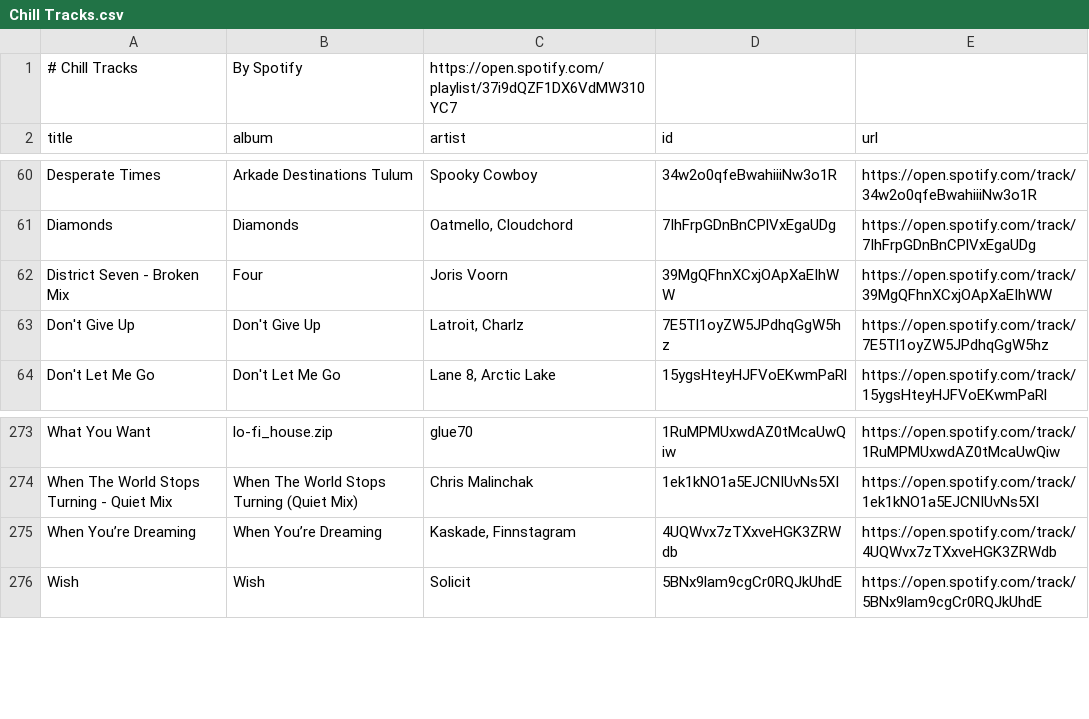
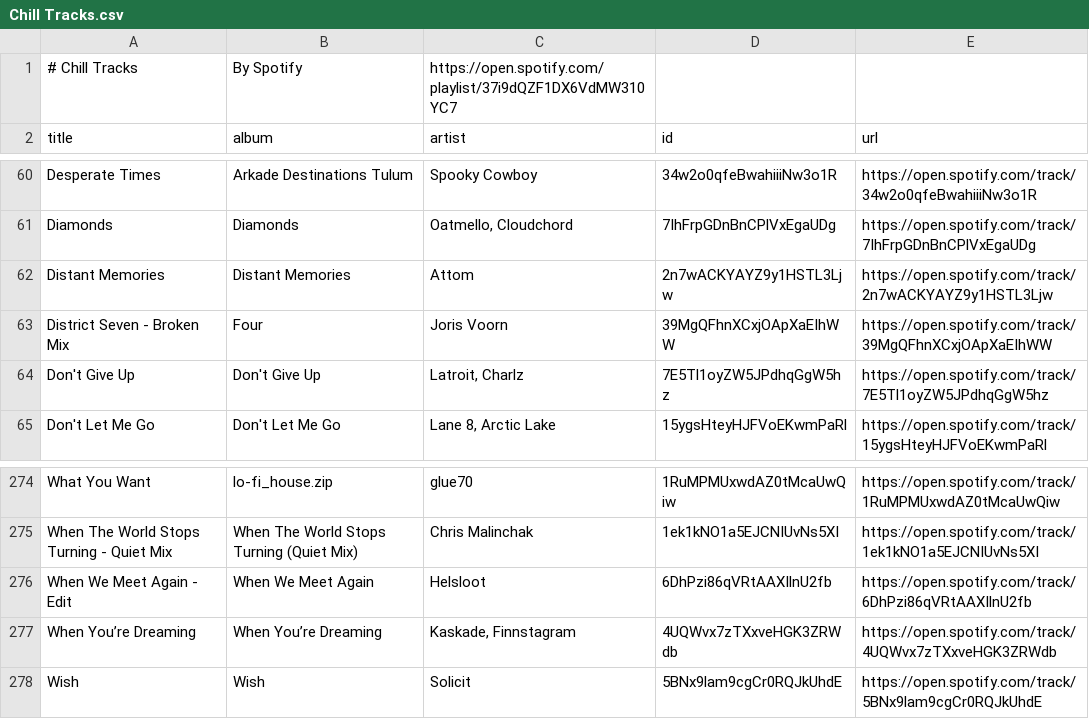
Before and after one commit to unex/dews_beats, a CSV file: playlists/Chill Tracks.csv, drawn as a sheet; only a part is shown, gaps mark what is left out.

```diff
--- a/playlists/Chill Tracks.csv
+++ b/playlists/Chill Tracks.csv
@@ -61,2 +61,3 @@ Desperate Times,Arkade Destinations Tulum,Spooky Cowboy,34w2o0qfeBwahiiiNw3o1R,h
 Diamonds,Diamonds,"Oatmello, Cloudchord",7IhFrpGDnBnCPlVxEgaUDg,https://open.spotify.com/track/7IhFrpGDnBnCPlVxEgaUDg
+Distant Memories,Distant Memories,Attom,2n7wACKYAYZ9y1HSTL3Ljw,https://open.spotify.com/track/2n7wACKYAYZ9y1HSTL3Ljw
 District Seven - Broken Mix,Four,Joris Voorn,39MgQFhnXCxjOApXaEIhWW,https://open.spotify.com/track/39MgQFhnXCxjOApXaEIhWW
@@ -274,2 +275,3 @@ What You Want,lo-fi_house.zip,glue70,1RuMPMUxwdAZ0tMcaUwQiw,https://open.spotify
 When The World Stops Turning - Quiet Mix,When The World Stops Turning (Quiet Mix),Chris Malinchak,1ek1kNO1a5EJCNIUvNs5XI,https://open.spotify.com/track/1ek1kNO1a5EJCNIUvNs5XI
+When We Meet Again - Edit,When We Meet Again,Helsloot,6DhPzi86qVRtAAXIlnU2fb,https://open.spotify.com/track/6DhPzi86qVRtAAXIlnU2fb
 When You’re Dreaming,When You’re Dreaming,"Kaskade, Finnstagram",4UQWvx7zTXxveHGK3ZRWdb,https://open.spotify.com/track/4UQWvx7zTXxveHGK3ZRWdb
```
Also changed, not shown: playlists/Dance Classics.csv, playlists/New Music Weekly _ Monstercat.csv, 4 other files.
